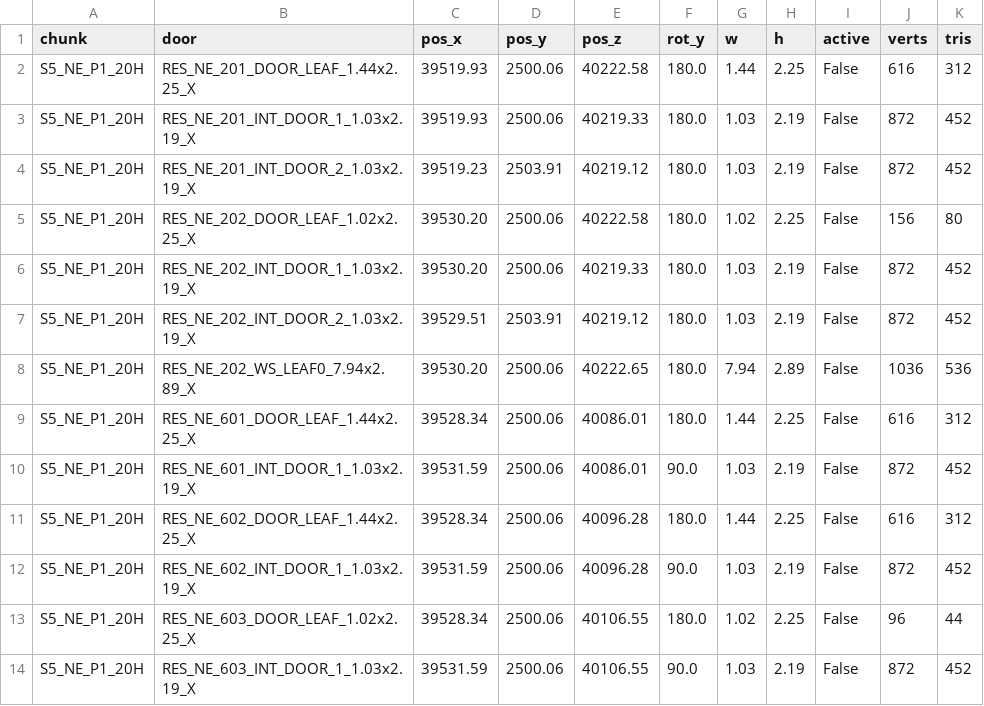
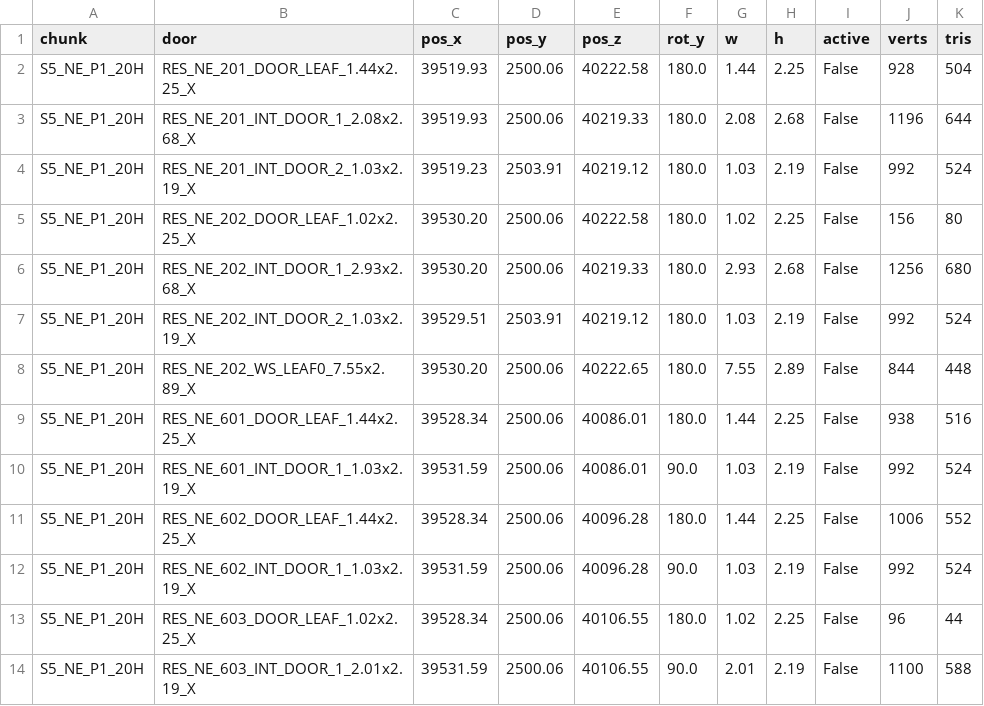
Before and after one commit to boozzeeboom/project-c, a CSV file: docs/world/primum_city/doors_registry_S5_NE_P1_20H.csv, drawn as a sheet; only a part is shown; the diff covers the shown part only.

```diff
--- a/docs/world/primum_city/doors_registry_S5_NE_P1_20H.csv
+++ b/docs/world/primum_city/doors_registry_S5_NE_P1_20H.csv
@@ -1,14 +1,14 @@
 chunk,door,pos_x,pos_y,pos_z,rot_y,w,h,active,verts,tris
-S5_NE_P1_20H,RES_NE_201_DOOR_LEAF_1.44x2.25_X,39519.93,2500.06,40222.58,180.0,1.44,2.25,False,616,312
-S5_NE_P1_20H,RES_NE_201_INT_DOOR_1_1.03x2.19_X,39519.93,2500.06,40219.33,180.0,1.03,2.19,False,872,452
-S5_NE_P1_20H,RES_NE_201_INT_DOOR_2_1.03x2.19_X,39519.23,2503.91,40219.12,180.0,1.03,2.19,False,872,452
+S5_NE_P1_20H,RES_NE_201_DOOR_LEAF_1.44x2.25_X,39519.93,2500.06,40222.58,180.0,1.44,2.25,False,928,504
+S5_NE_P1_20H,RES_NE_201_INT_DOOR_1_2.08x2.68_X,39519.93,2500.06,40219.33,180.0,2.08,2.68,False,1196,644
+S5_NE_P1_20H,RES_NE_201_INT_DOOR_2_1.03x2.19_X,39519.23,2503.91,40219.12,180.0,1.03,2.19,False,992,524
 S5_NE_P1_20H,RES_NE_202_DOOR_LEAF_1.02x2.25_X,39530.20,2500.06,40222.58,180.0,1.02,2.25,False,156,80
-S5_NE_P1_20H,RES_NE_202_INT_DOOR_1_1.03x2.19_X,39530.20,2500.06,40219.33,180.0,1.03,2.19,False,872,452
-S5_NE_P1_20H,RES_NE_202_INT_DOOR_2_1.03x2.19_X,39529.51,2503.91,40219.12,180.0,1.03,2.19,False,872,452
-S5_NE_P1_20H,RES_NE_202_WS_LEAF0_7.94x2.89_X,39530.20,2500.06,40222.65,180.0,7.94,2.89,False,1036,536
-S5_NE_P1_20H,RES_NE_601_DOOR_LEAF_1.44x2.25_X,39528.34,2500.06,40086.01,180.0,1.44,2.25,False,616,312
-S5_NE_P1_20H,RES_NE_601_INT_DOOR_1_1.03x2.19_X,39531.59,2500.06,40086.01,90.0,1.03,2.19,False,872,452
-S5_NE_P1_20H,RES_NE_602_DOOR_LEAF_1.44x2.25_X,39528.34,2500.06,40096.28,180.0,1.44,2.25,False,616,312
-S5_NE_P1_20H,RES_NE_602_INT_DOOR_1_1.03x2.19_X,39531.59,2500.06,40096.28,90.0,1.03,2.19,False,872,452
+S5_NE_P1_20H,RES_NE_202_INT_DOOR_1_2.93x2.68_X,39530.20,2500.06,40219.33,180.0,2.93,2.68,False,1256,680
+S5_NE_P1_20H,RES_NE_202_INT_DOOR_2_1.03x2.19_X,39529.51,2503.91,40219.12,180.0,1.03,2.19,False,992,524
+S5_NE_P1_20H,RES_NE_202_WS_LEAF0_7.55x2.89_X,39530.20,2500.06,40222.65,180.0,7.55,2.89,False,844,448
+S5_NE_P1_20H,RES_NE_601_DOOR_LEAF_1.44x2.25_X,39528.34,2500.06,40086.01,180.0,1.44,2.25,False,938,516
+S5_NE_P1_20H,RES_NE_601_INT_DOOR_1_1.03x2.19_X,39531.59,2500.06,40086.01,90.0,1.03,2.19,False,992,524
+S5_NE_P1_20H,RES_NE_602_DOOR_LEAF_1.44x2.25_X,39528.34,2500.06,40096.28,180.0,1.44,2.25,False,1006,552
+S5_NE_P1_20H,RES_NE_602_INT_DOOR_1_1.03x2.19_X,39531.59,2500.06,40096.28,90.0,1.03,2.19,False,992,524
 S5_NE_P1_20H,RES_NE_603_DOOR_LEAF_1.02x2.25_X,39528.34,2500.06,40106.55,180.0,1.02,2.25,False,96,44
-S5_NE_P1_20H,RES_NE_603_INT_DOOR_1_1.03x2.19_X,39531.59,2500.06,40106.55,90.0,1.03,2.19,False,872,452
+S5_NE_P1_20H,RES_NE_603_INT_DOOR_1_2.01x2.19_X,39531.59,2500.06,40106.55,90.0,2.01,2.19,False,1100,588
```
Also changed, not shown: 69 edited cells elsewhere in this file, docs/world/primum_city/doors_registry_S9_TRD-S_P1_16H.csv.
